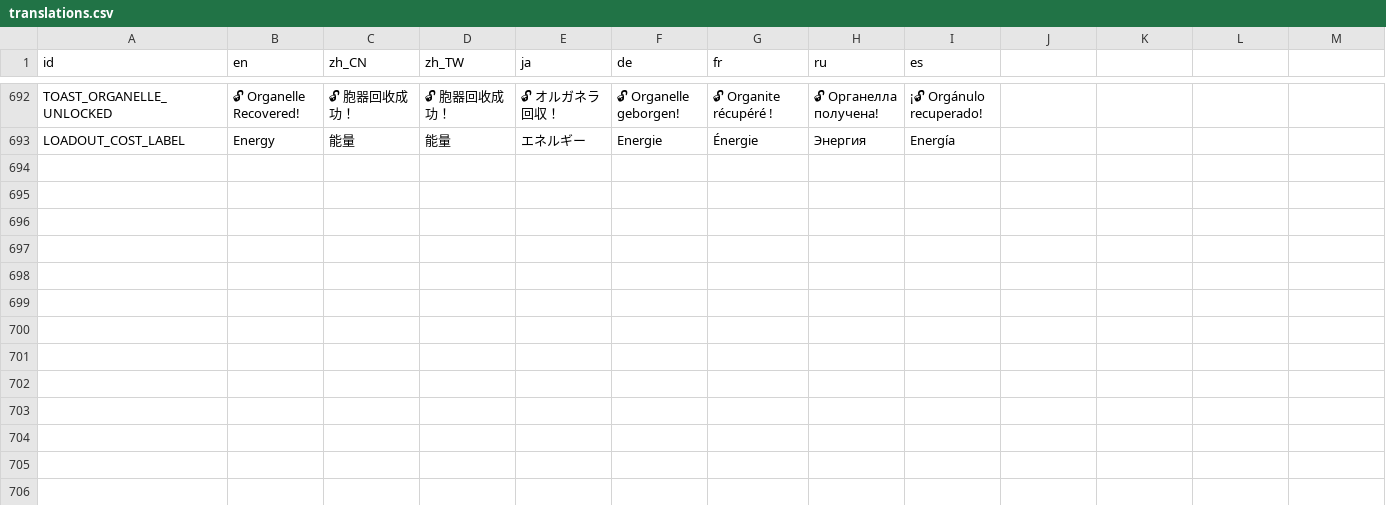
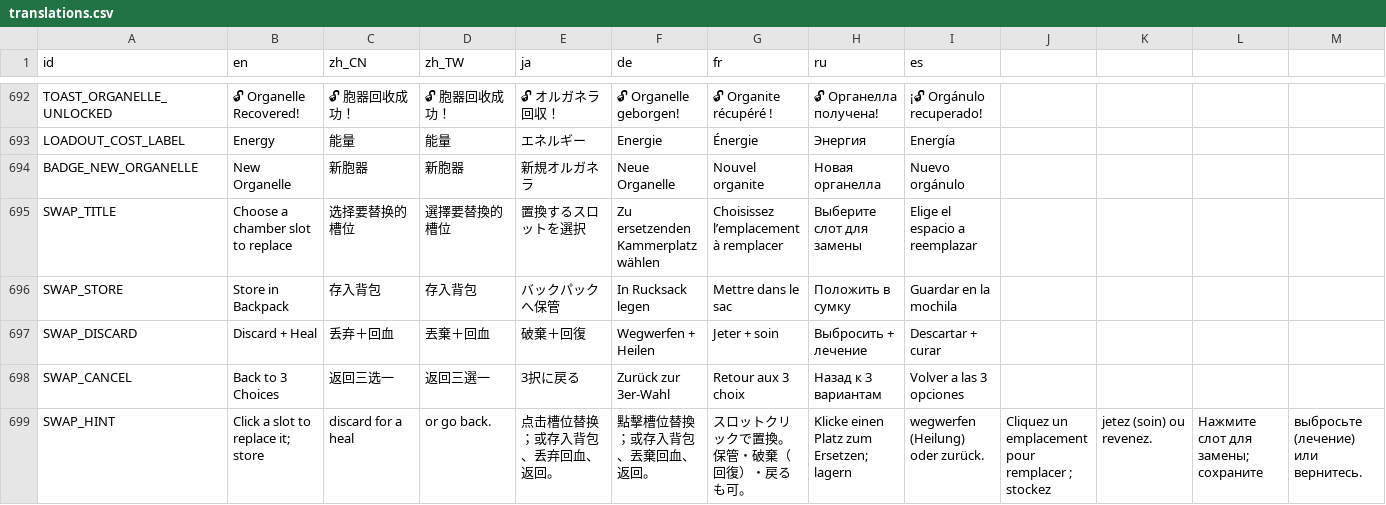
Before and after one commit to skyrocket-qy/Phagocyte, a CSV file: assets/translations/translations.csv, drawn as a sheet; only a part is shown, gaps mark what is left out; rows hold the shown columns only; the diff names each change by its address in the sheet, - before the commit and + after, or states it on an @@ line.

```diff
--- a/assets/translations/translations.csv
+++ b/assets/translations/translations.csv
+row 694: BADGE_NEW_ORGANELLE | New Organelle | 新胞器 | 新胞器 | 新規オルガネラ | Neue Organelle | Nouvel organite | Новая органелла | Nuevo orgánulo
+row 695: SWAP_TITLE | Choose a chamber slot to replace | 选择要替换的槽位 | 選擇要替換的槽位 | 置換するスロットを選択 | Zu ersetzenden Kammerplatz wählen | Choisissez l’emplacement à remplacer | Выберите слот для замены | Elige el espacio a reemplazar
+row 696: SWAP_STORE | Store in Backpack | 存入背包 | 存入背包 | バックパックへ保管 | In Rucksack legen | Mettre dans le sac | Положить в сумку | Guardar en la mochila
+row 697: SWAP_DISCARD | Discard + Heal | 丢弃＋回血 | 丟棄＋回血 | 破棄＋回復 | Wegwerfen + Heilen | Jeter + soin | Выбросить + лечение | Descartar + curar
+row 698: SWAP_CANCEL | Back to 3 Choices | 返回三选一 | 返回三選一 | 3択に戻る | Zurück zur 3er-Wahl | Retour aux 3 choix | Назад к 3 вариантам | Volver a las 3 opciones
+row 699: SWAP_HINT | Click a slot to replace it; store | discard for a heal | or go back. | 点击槽位替换；或存入背包、丢弃回血、返回。 | 點擊槽位替換；或存入背包、丟棄回血、返回。 | スロットクリックで置換。保管・破棄（回復）・戻るも可。 | Klicke einen Platz zum Ersetzen; lagern | wegwerfen (Heilung) oder zurück. | Cliquez un emplacement pour remplacer ; stockez | jetez (soin) ou revenez. | Нажмите слот для замены; сохраните | выбросьте (лечение) или вернитесь.
```
Also changed, not shown: 9 other files.
